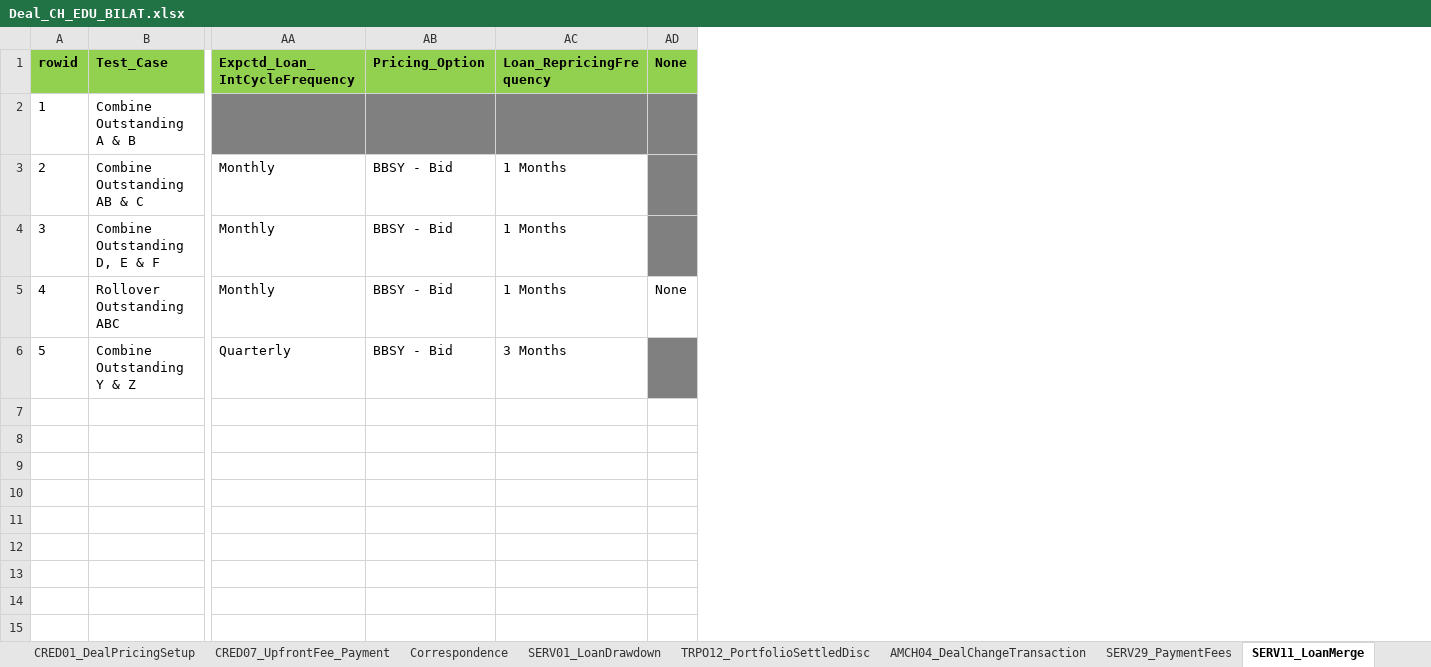
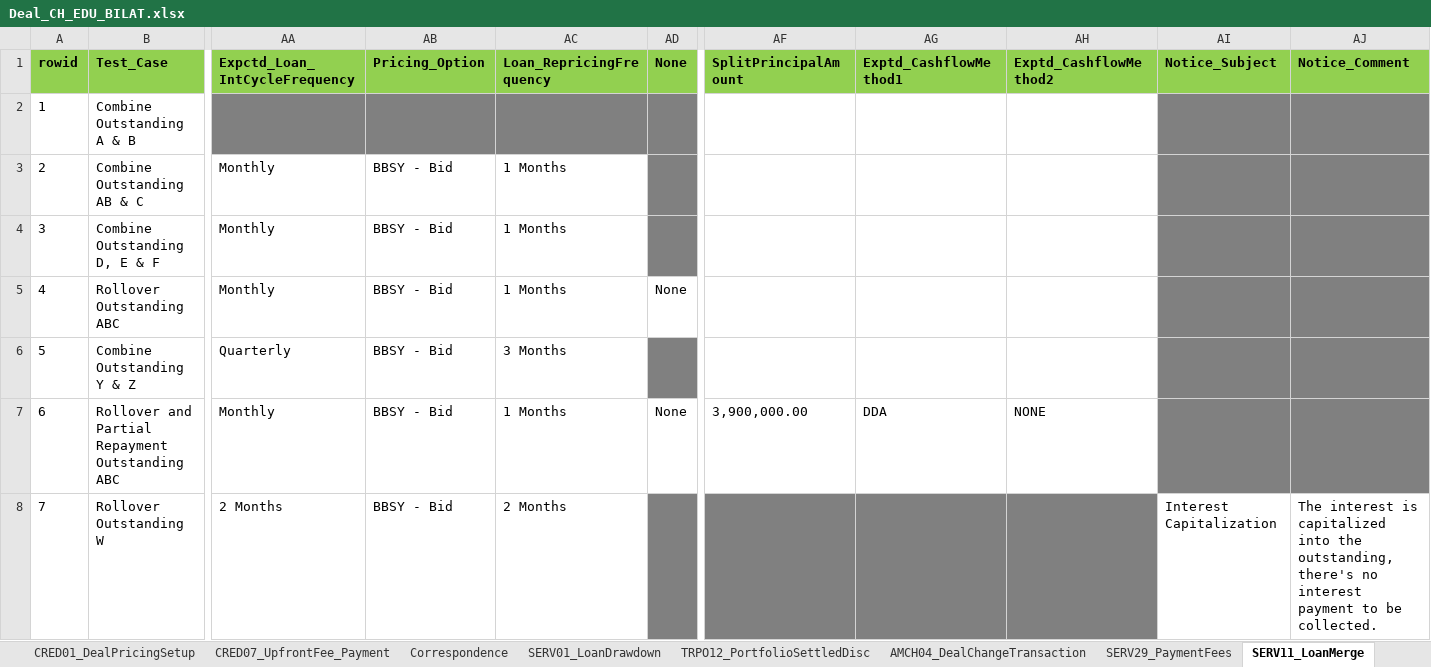
Before and after one commit to shirleenhong/automation-loan-application-cba, an Excel workbook: DataSet/NewUATDeals_DataSet/Deal_CH_EDU_BILAT.xlsx, sheet SERV11_LoanMerge, drawn as a sheet; only a part is shown, gaps mark what is left out; values as stored, in another font and other column widths than the file's, no borders; rows hold the shown columns only; the diff names each change by its address in the sheet, - before the commit and + after, or states it on an @@ line.

Commit message:
GDE-9555 Interest capitalisation and rollover
Added new high level keywords
Added new test suite for Apr01
Renamed PIM Future Bilat test suite to 02_Deal_PIM_Future_BILAT in
preparation for the base rate test suite for Apr01 transactions

```diff
--- a/DataSet/NewUATDeals_DataSet/Deal_CH_EDU_BILAT.xlsx (sheet SERV11_LoanMerge)
+++ b/DataSet/NewUATDeals_DataSet/Deal_CH_EDU_BILAT.xlsx (sheet SERV11_LoanMerge)
+column AF (SplitPrincipalAmount), empty
+column AG (Exptd_CashflowMethod1), empty
+column AH (Exptd_CashflowMethod2), empty
+column AI (Notice_Subject), empty
+column AJ (Notice_Comment), empty
+row 7: 6 | Rollover and Partial Repayment Outstanding ABC | Monthly | BBSY - Bid | 1 Months | None | 3,900,000.00 | DDA | NONE
+row 8: 7 | Rollover Outstanding W | 2 Months | BBSY - Bid | 2 Months |  |  |  |  | Interest Capitalization | The interest is capitalized into the outstanding, there's no interest payment to be collected.
```
Also changed, not shown: sheet Correspondence, sheet SERV29_PaymentFees, sheet SERV01_LoanDrawdown, 5 other files.
